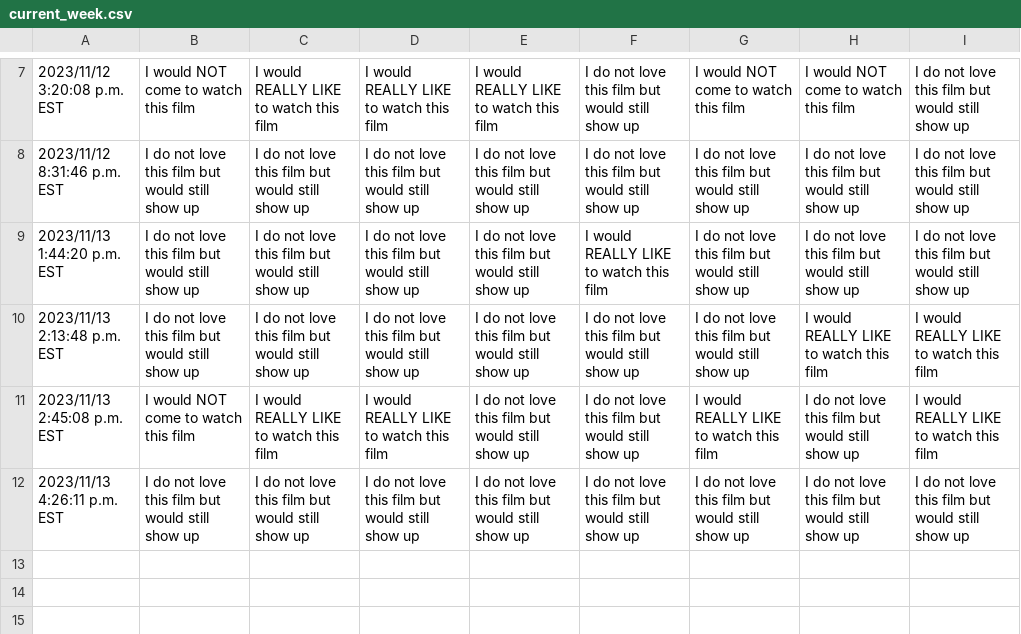
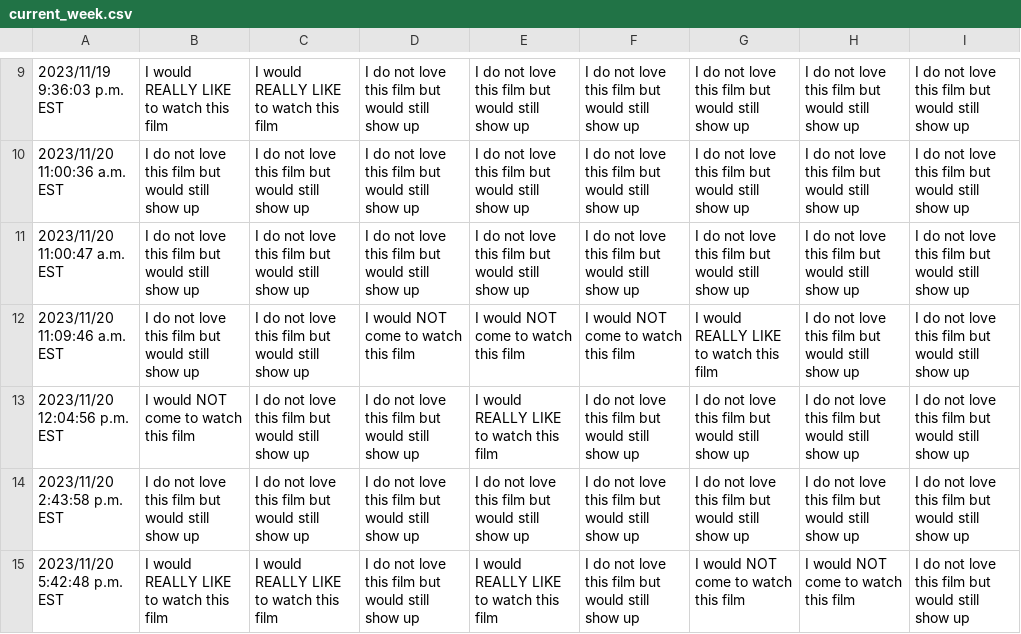
Before and after one commit to JCSzamosi/MovieNight, a CSV file: data/current_week.csv, drawn as a sheet; only a part is shown, gaps mark what is left out; the diff covers the shown part only.

```diff
--- a/data/current_week.csv
+++ b/data/current_week.csv
@@ -7,6 +9,7 @@
-"2023/11/12 3:20:08 p.m. EST","I would NOT come to watch this film","I would REALLY LIKE to watch this film","I would REALLY LIKE to watch this film","I would REALLY LIKE to watch this film","I do not love this film but would still show up","I would NOT come to watch this film","I would NOT come to watch this film","I do not love this film but would still show up"
-"2023/11/12 8:31:46 p.m. EST","I do not love this film but would still show up","I do not love this film but would still show up","I do not love this film but would still show up","I do not love this film but would still show up","I do not love this film but would still show up","I do not love this film but would still show up","I do not love this film but would still show up","I do not love this film but would still show up"
-"2023/11/13 1:44:20 p.m. EST","I do not love this film but would still show up","I do not love this film but would still show up","I do not love this film but would still show up","I do not love this film but would still show up","I would REALLY LIKE to watch this film","I do not love this film but would still show up","I do not love this film but would still show up","I do not love this film but would still show up"
-"2023/11/13 2:13:48 p.m. EST","I do not love this film but would still show up","I do not love this film but would still show up","I do not love this film but would still show up","I do not love this film but would still show up","I do not love this film but would still show up","I do not love this film but would still show up","I would REALLY LIKE to watch this film","I would REALLY LIKE to watch this film"
-"2023/11/13 2:45:08 p.m. EST","I would NOT come to watch this film","I would REALLY LIKE to watch this film","I would REALLY LIKE to watch this film","I do not love this film but would still show up","I do not love this film but would still show up","I would REALLY LIKE to watch this film","I do not love this film but would still show up","I would REALLY LIKE to watch this film"
-"2023/11/13 4:26:11 p.m. EST","I do not love this film but would still show up","I do not love this film but would still show up","I do not love this film but would still show up","I do not love this film but would still show up","I do not love this film but would still show up","I do not love this film but would still show up","I do not love this film but would still show up","I do not love this film but would still show up"
+"2023/11/19 9:36:03 p.m. EST","I would REALLY LIKE to watch this film","I would REALLY LIKE to watch this film","I do not love this film but would still show up","I do not love this film but would still show up","I do not love this film but would still show up","I do not love this film but would still show up","I do not love this film but would still show up","I do not love this film but would still show up"
+"2023/11/20 11:00:36 a.m. EST","I do not love this film but would still show up","I do not love this film but would still show up","I do not love this film but would still show up","I do not love this film but would still show up","I do not love this film but would still show up","I do not love this film but would still show up","I do not love this film but would still show up","I do not love this film but would still show up"
+"2023/11/20 11:00:47 a.m. EST","I do not love this film but would still show up","I do not love this film but would still show up","I do not love this film but would still show up","I do not love this film but would still show up","I do not love this film but would still show up","I do not love this film but would still show up","I do not love this film but would still show up","I do not love this film but would still show up"
+"2023/11/20 11:09:46 a.m. EST","I do not love this film but would still show up","I do not love this film but would still show up","I would NOT come to watch this film","I would NOT come to watch this film","I would NOT come to watch this film","I would REALLY LIKE to watch this film","I do not love this film but would still show up","I do not love this film but would still show up"
+"2023/11/20 12:04:56 p.m. EST","I would NOT come to watch this film","I do not love this film but would still show up","I do not love this film but would still show up","I would REALLY LIKE to watch this film","I do not love this film but would still show up","I do not love this film but would still show up","I do not love this film but would still show up","I do not love this film but would still show up"
+"2023/11/20 2:43:58 p.m. EST","I do not love this film but would still show up","I do not love this film but would still show up","I do not love this film but would still show up","I do not love this film but would still show up","I do not love this film but would still show up","I do not love this film but would still show up","I do not love this film but would still show up","I do not love this film but would still show up"
+"2023/11/20 5:42:48 p.m. EST","I would REALLY LIKE to watch this film","I would REALLY LIKE to watch this film","I do not love this film but would still show up","I would REALLY LIKE to watch this film","I do not love this film but would still show up","I would NOT come to watch this film","I would NOT come to watch this film","I do not love this film but would still show up"
```
Also changed, not shown: 3 added rows, 1 removed row and 26 edited cells elsewhere in this file, data/current_movies.csv, 3 other files.
